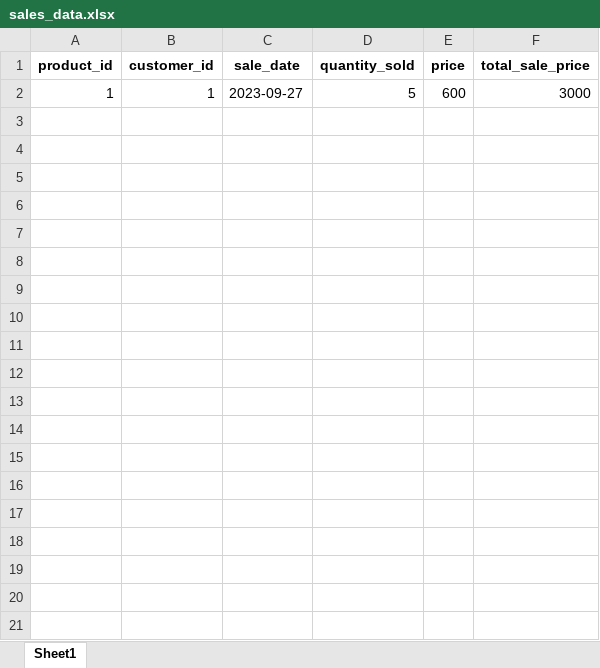
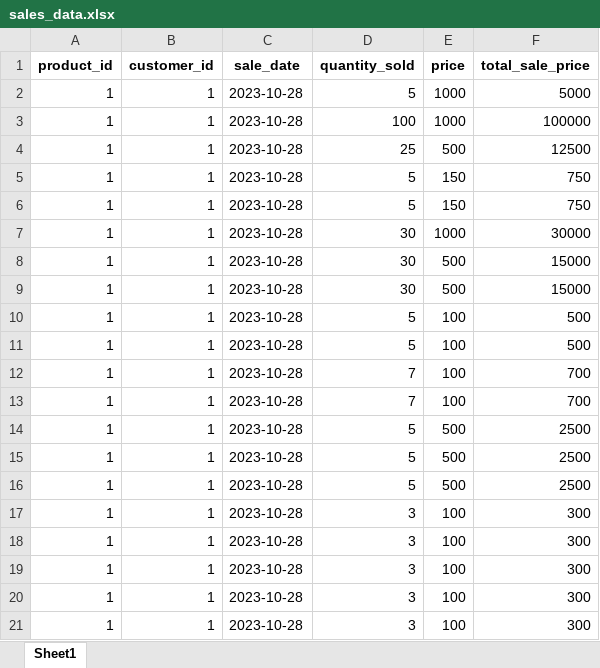
Before and after one commit to NebihaDilsebo/Dilsebo_shop, an Excel workbook: sales_data.xlsx, sheet Sheet1, drawn as a sheet; values as stored, in another font and other column widths than the file's, no borders; the diff names each change by its address in the sheet, - before the commit and + after, or states it on an @@ line.

```diff
--- a/sales_data.xlsx (sheet Sheet1)
+++ b/sales_data.xlsx (sheet Sheet1)
-C2 (sale_date): 2023-09-27
+C2 (sale_date): 2023-10-28
-E2 (price): 600
+E2 (price): 1000
-F2 (total_sale_price): 3000
+F2 (total_sale_price): 5000
+row 3: 1 | 1 | 2023-10-28 | 100 | 1000 | 100000
+row 4: 1 | 1 | 2023-10-28 | 25 | 500 | 12500
+row 5: 1 | 1 | 2023-10-28 | 5 | 150 | 750
+row 6: 1 | 1 | 2023-10-28 | 5 | 150 | 750
+row 7: 1 | 1 | 2023-10-28 | 30 | 1000 | 30000
+row 8: 1 | 1 | 2023-10-28 | 30 | 500 | 15000
+row 9: 1 | 1 | 2023-10-28 | 30 | 500 | 15000
+row 10: 1 | 1 | 2023-10-28 | 5 | 100 | 500
+row 11: 1 | 1 | 2023-10-28 | 5 | 100 | 500
+row 12: 1 | 1 | 2023-10-28 | 7 | 100 | 700
+row 13: 1 | 1 | 2023-10-28 | 7 | 100 | 700
+row 14: 1 | 1 | 2023-10-28 | 5 | 500 | 2500
+row 15: 1 | 1 | 2023-10-28 | 5 | 500 | 2500
+row 16: 1 | 1 | 2023-10-28 | 5 | 500 | 2500
+row 17: 1 | 1 | 2023-10-28 | 3 | 100 | 300
+row 18: 1 | 1 | 2023-10-28 | 3 | 100 | 300
+row 19: 1 | 1 | 2023-10-28 | 3 | 100 | 300
+row 20: 1 | 1 | 2023-10-28 | 3 | 100 | 300
+row 21: 1 | 1 | 2023-10-28 | 3 | 100 | 300
```
Also changed, not shown: 4 other files.
